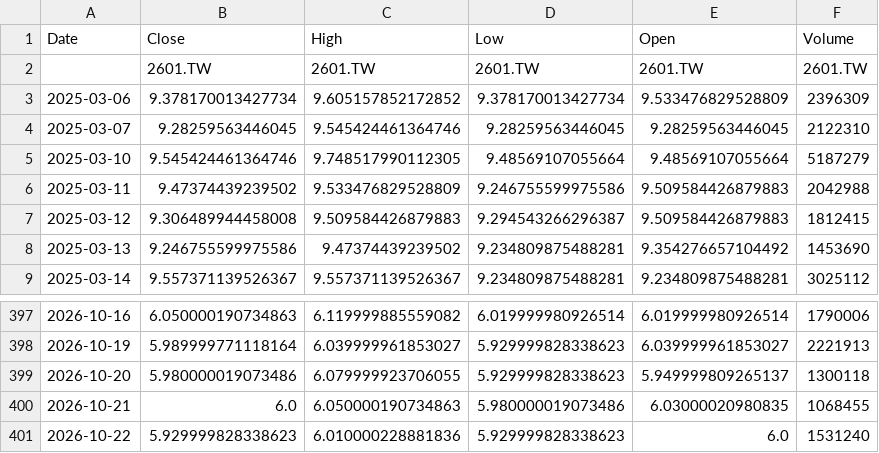
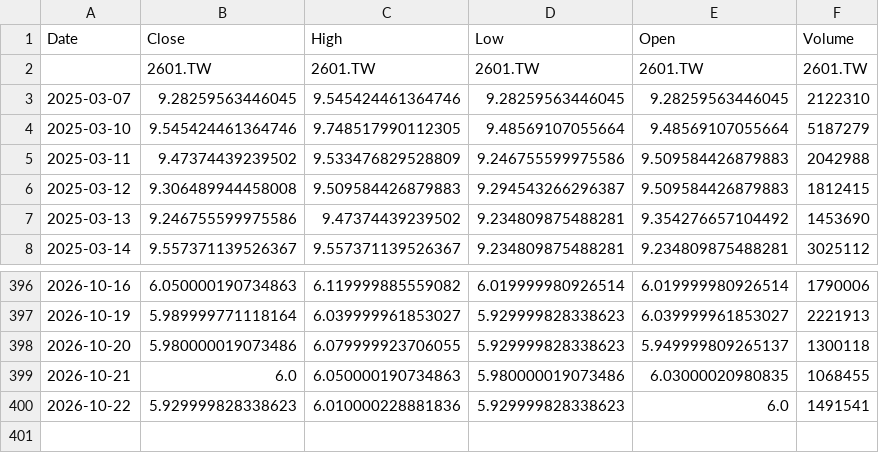
Before and after one commit to klee6153/my-stock-quant, a CSV file: 個股數據/2601_當年度.csv, drawn as a sheet; only a part is shown, gaps mark what is left out.

```diff
--- a/個股數據/2601_當年度.csv
+++ b/個股數據/2601_當年度.csv
@@ -2,3 +2,2 @@ Date,Close,High,Low,Open,Volume
 ,2601.TW,2601.TW,2601.TW,2601.TW,2601.TW
-2025-03-06,9.378170013427734,9.605157852172852,9.378170013427734,9.533476829528809,2396309
 2025-03-07,9.28259563446045,9.545424461364746,9.28259563446045,9.28259563446045,2122310
@@ -400,2 +399,2 @@ Date,Close,High,Low,Open,Volume
 2026-10-21,6.0,6.050000190734863,5.980000019073486,6.03000020980835,1068455
-2026-10-22,5.929999828338623,6.010000228881836,5.929999828338623,6.0,1531240
+2026-10-22,5.929999828338623,6.010000228881836,5.929999828338623,6.0,1491541
```
Also changed, not shown: 個股數據/2308_當年度.csv, 個股數據/2330_當年度.csv.
